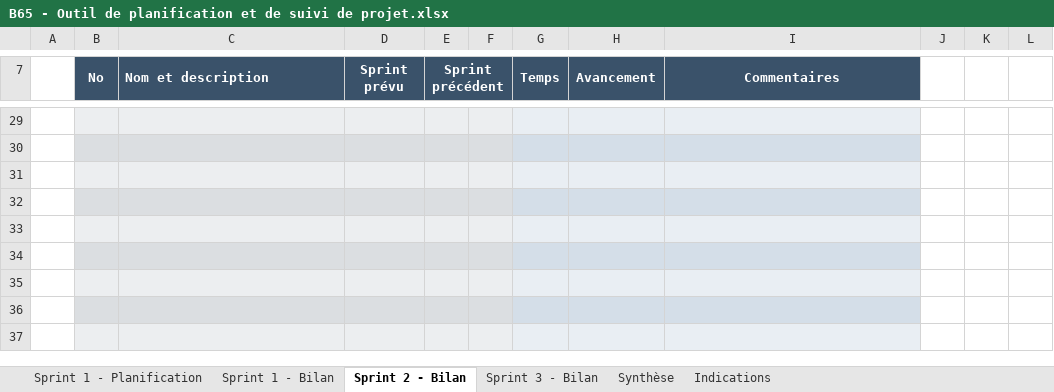
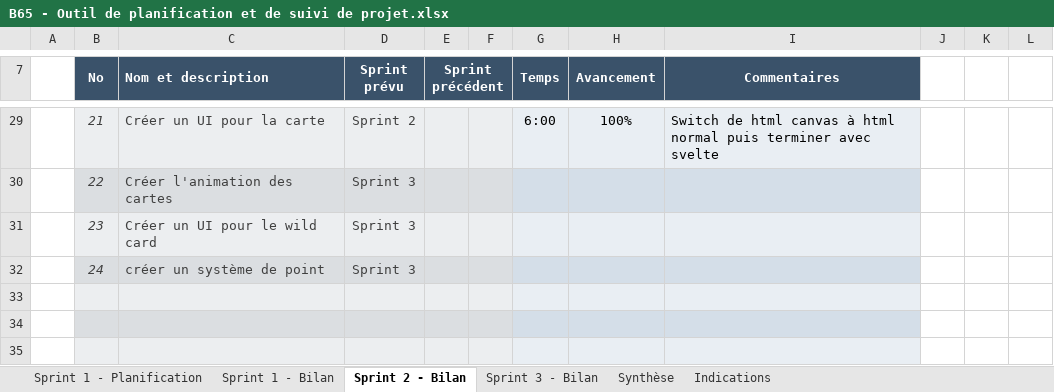
Before and after one commit to realDPS/UNOJS, an Excel workbook: sprints/B65 - Outil de planification et de suivi de projet.xlsx, sheet Sprint 2 - Bilan, drawn as a sheet; only a part is shown, gaps mark what is left out; the shorter side is filled out with more unchanged rows; values as stored, in another font and other column widths than the file's, no borders; conditional formats not drawn; the diff covers the shown part only; the diff names each change by its address in the sheet, - before the commit and + after, or states it on an @@ line.

```diff
--- a/sprints/B65 - Outil de planification et de suivi de projet.xlsx (sheet Sprint 2 - Bilan)
+++ b/sprints/B65 - Outil de planification et de suivi de projet.xlsx (sheet Sprint 2 - Bilan)
-row 29: (empty)
+row 29:  | 21 | Créer un UI pour la carte | Sprint 2 |  |  | 6:00 | 100% | Switch de html canvas à html normal puis terminer avec svelte
-row 30: (empty)
+row 30:  | 22 | Créer l'animation des cartes | Sprint 3
-row 31: (empty)
+row 31:  | 23 | Créer un UI pour le wild card | Sprint 3
-row 32: (empty)
+row 32:  | 24 | créer un système de point | Sprint 3
```
Also changed, not shown: 72 edited cells elsewhere in this sheet, sheet Sprint 1 - Planification, sheet Sprint 3 - Bilan, sheet Sprint 1 - Bilan, sheet Synthèse, hidden cells, charts or pictures.
